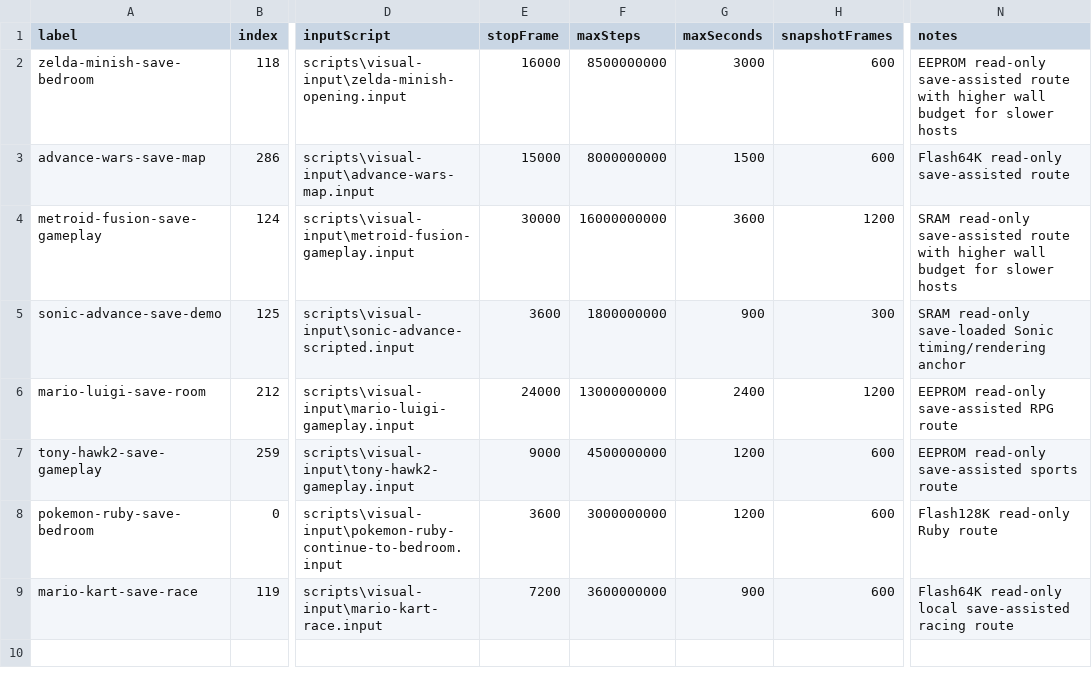
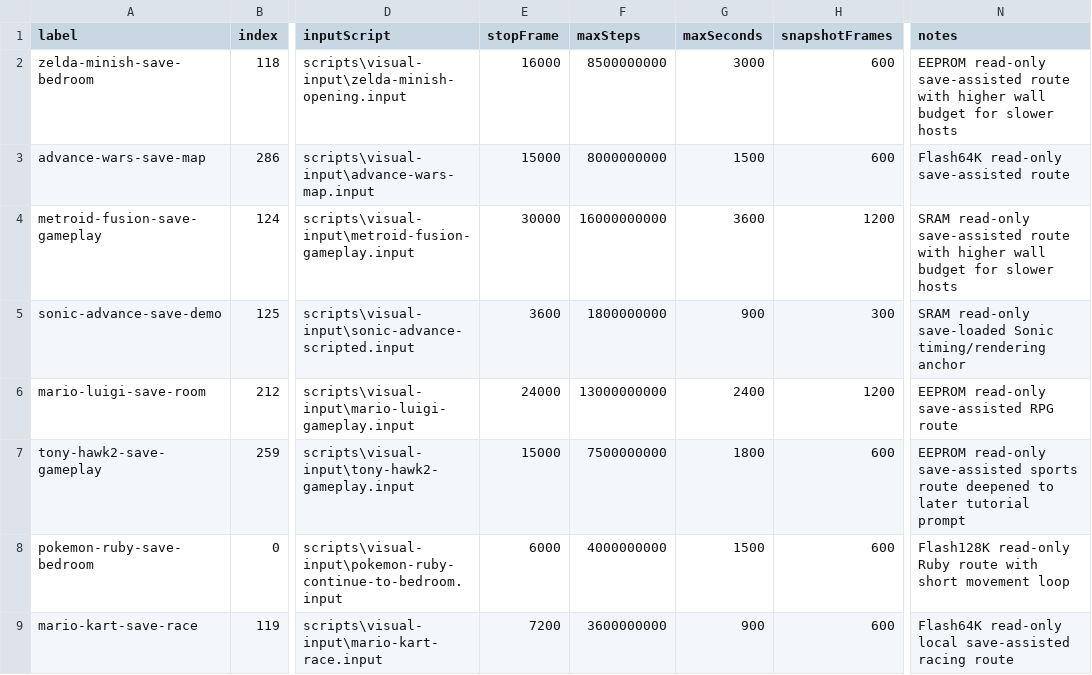
Before and after one commit to PaulMDemers/gbaSharp, a CSV file: docs/gba-save-assisted-deep-routes.csv, drawn as a sheet; only a part is shown, gaps mark what is left out; the diff names each change by its address in the sheet, - before the commit and + after, or states it on an @@ line.

Commit message:
Deepen save-assisted route coverage

```diff
--- a/docs/gba-save-assisted-deep-routes.csv
+++ b/docs/gba-save-assisted-deep-routes.csv
-E7 (stopFrame): 9000
+E7 (stopFrame): 15000
-F7 (maxSteps): 4500000000
+F7 (maxSteps): 7500000000
-G7 (maxSeconds): 1200
+G7 (maxSeconds): 1800
-N7 (notes): …sports route
+N7 (notes): …sports route deepened to later tutorial prompt
-E8 (stopFrame): 3600
+E8 (stopFrame): 6000
-F8 (maxSteps): 3000000000
+F8 (maxSteps): 4000000000
-G8 (maxSeconds): 1200
+G8 (maxSeconds): 1500
-N8 (notes): Flash128K read-only Ruby route
+N8 (notes): Flash128K read-only Ruby route with short movement loop
```
Also changed, not shown: 4 other files.
